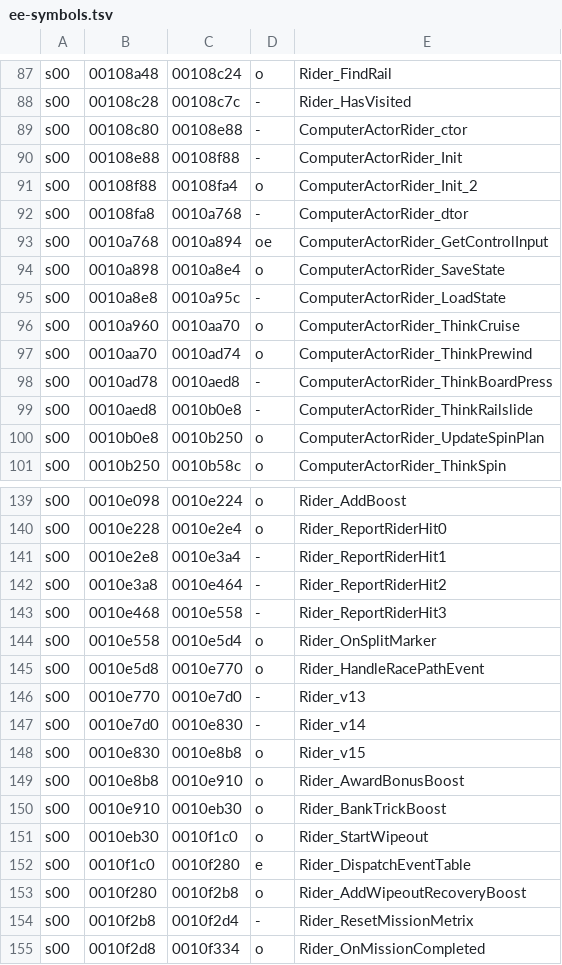
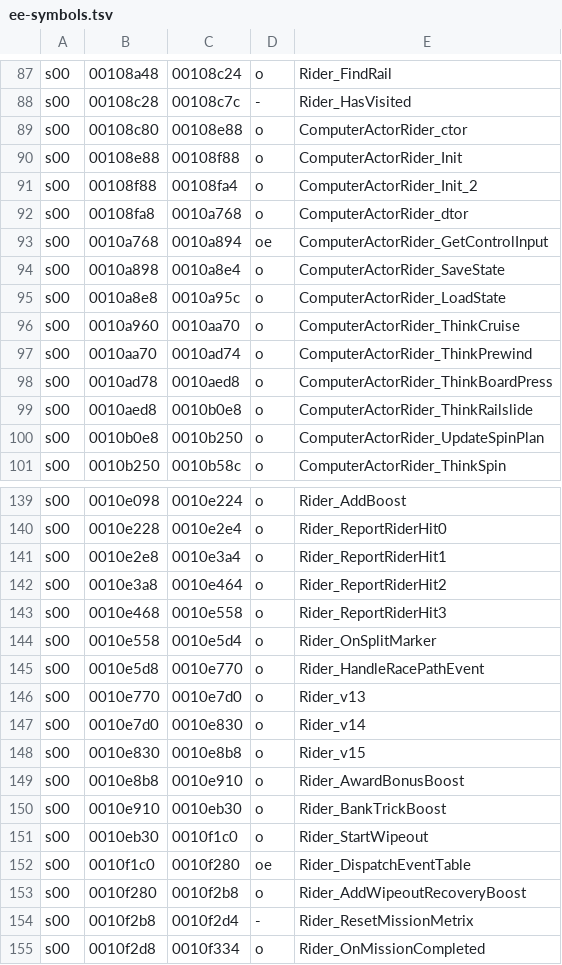
Before and after one commit to andersfischernielsen/ssx3-decomp, a TSV file: generated/ee-symbols.tsv, drawn as a sheet; only a part is shown, gaps mark what is left out; the diff covers the shown part only.

```diff
--- a/generated/ee-symbols.tsv
+++ b/generated/ee-symbols.tsv
@@ -88,13 +88,13 @@ s00	00108a48	00108c24	o	Rider_FindRail
 s00	00108c28	00108c7c	-	Rider_HasVisited
-s00	00108c80	00108e88	-	ComputerActorRider_ctor
-s00	00108e88	00108f88	-	ComputerActorRider_Init
+s00	00108c80	00108e88	o	ComputerActorRider_ctor
+s00	00108e88	00108f88	o	ComputerActorRider_Init
 s00	00108f88	00108fa4	o	ComputerActorRider_Init_2
-s00	00108fa8	0010a768	-	ComputerActorRider_dtor
+s00	00108fa8	0010a768	o	ComputerActorRider_dtor
 s00	0010a768	0010a894	oe	ComputerActorRider_GetControlInput
 s00	0010a898	0010a8e4	o	ComputerActorRider_SaveState
-s00	0010a8e8	0010a95c	-	ComputerActorRider_LoadState
+s00	0010a8e8	0010a95c	o	ComputerActorRider_LoadState
 s00	0010a960	0010aa70	o	ComputerActorRider_ThinkCruise
 s00	0010aa70	0010ad74	o	ComputerActorRider_ThinkPrewind
-s00	0010ad78	0010aed8	-	ComputerActorRider_ThinkBoardPress
-s00	0010aed8	0010b0e8	-	ComputerActorRider_ThinkRailslide
+s00	0010ad78	0010aed8	o	ComputerActorRider_ThinkBoardPress
+s00	0010aed8	0010b0e8	o	ComputerActorRider_ThinkRailslide
 s00	0010b0e8	0010b250	o	ComputerActorRider_UpdateSpinPlan
@@ -140,9 +140,9 @@ s00	0010e098	0010e224	o	Rider_AddBoost
 s00	0010e228	0010e2e4	o	Rider_ReportRiderHit0
-s00	0010e2e8	0010e3a4	-	Rider_ReportRiderHit1
-s00	0010e3a8	0010e464	-	Rider_ReportRiderHit2
-s00	0010e468	0010e558	-	Rider_ReportRiderHit3
+s00	0010e2e8	0010e3a4	o	Rider_ReportRiderHit1
+s00	0010e3a8	0010e464	o	Rider_ReportRiderHit2
+s00	0010e468	0010e558	o	Rider_ReportRiderHit3
 s00	0010e558	0010e5d4	o	Rider_OnSplitMarker
 s00	0010e5d8	0010e770	o	Rider_HandleRacePathEvent
-s00	0010e770	0010e7d0	-	Rider_v13
-s00	0010e7d0	0010e830	-	Rider_v14
+s00	0010e770	0010e7d0	o	Rider_v13
+s00	0010e7d0	0010e830	o	Rider_v14
 s00	0010e830	0010e8b8	o	Rider_v15
@@ -151,3 +151,3 @@ s00	0010e910	0010eb30	o	Rider_BankTrickBoost
 s00	0010eb30	0010f1c0	o	Rider_StartWipeout
-s00	0010f1c0	0010f280	e	Rider_DispatchEventTable
+s00	0010f1c0	0010f280	oe	Rider_DispatchEventTable
 s00	0010f280	0010f2b8	o	Rider_AddWipeoutRecoveryBoost
```
Also changed, not shown: 67 edited cells elsewhere in this file, 14 other files.
